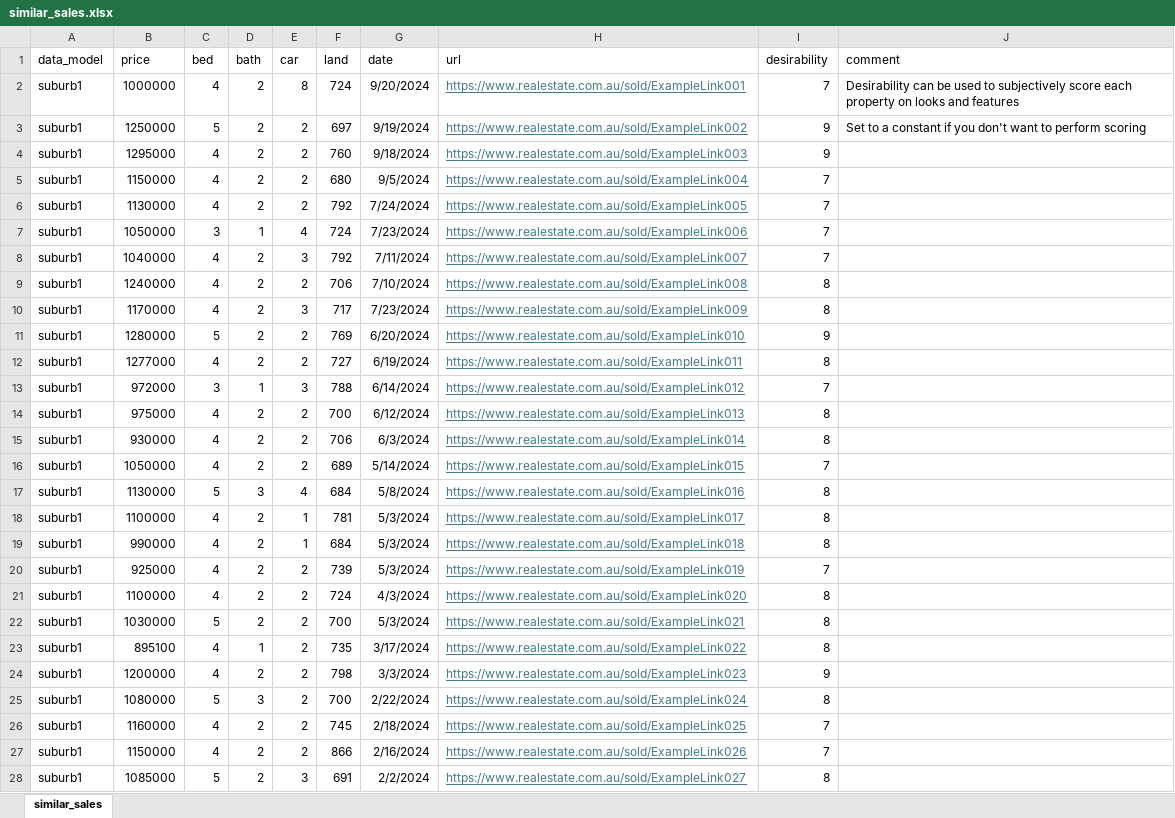
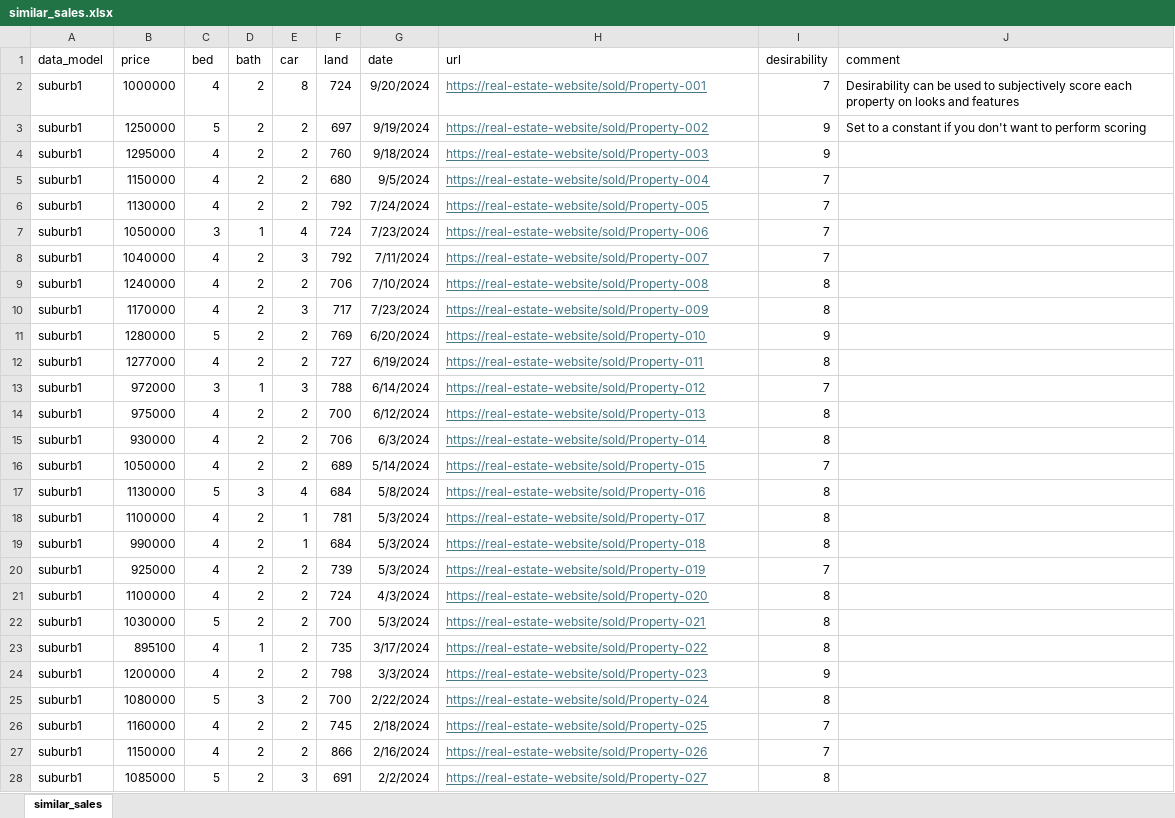
Before and after one commit to pretoriusdre/property-price-prediction, an Excel workbook: data/similar_sales.xlsx, sheet similar_sales, drawn as a sheet; only a part is shown; values as stored, in another font and other column widths than the file's, no borders; table styles not drawn; the diff covers the shown part only; the diff names each change by its address in the sheet, - before the commit and + after, or states it on an @@ line.

```diff
--- a/data/similar_sales.xlsx (sheet similar_sales)
+++ b/data/similar_sales.xlsx (sheet similar_sales)
-H2 (url): https://www.realestate.com.au/sold/ExampleLink001
+H2 (url): https://real-estate-website/sold/Property-001
-H3 (url): https://www.realestate.com.au/sold/ExampleLink002
+H3 (url): https://real-estate-website/sold/Property-002
-H4 (url): https://www.realestate.com.au/sold/ExampleLink003
+H4 (url): https://real-estate-website/sold/Property-003
-H5 (url): https://www.realestate.com.au/sold/ExampleLink004
+H5 (url): https://real-estate-website/sold/Property-004
-H6 (url): https://www.realestate.com.au/sold/ExampleLink005
+H6 (url): https://real-estate-website/sold/Property-005
-H7 (url): https://www.realestate.com.au/sold/ExampleLink006
+H7 (url): https://real-estate-website/sold/Property-006
-H8 (url): https://www.realestate.com.au/sold/ExampleLink007
+H8 (url): https://real-estate-website/sold/Property-007
-H9 (url): https://www.realestate.com.au/sold/ExampleLink008
+H9 (url): https://real-estate-website/sold/Property-008
-H10 (url): https://www.realestate.com.au/sold/ExampleLink009
+H10 (url): https://real-estate-website/sold/Property-009
-H11 (url): https://www.realestate.com.au/sold/ExampleLink010
+H11 (url): https://real-estate-website/sold/Property-010
-H12 (url): https://www.realestate.com.au/sold/ExampleLink011
+H12 (url): https://real-estate-website/sold/Property-011
-H13 (url): https://www.realestate.com.au/sold/ExampleLink012
+H13 (url): https://real-estate-website/sold/Property-012
-H14 (url): https://www.realestate.com.au/sold/ExampleLink013
+H14 (url): https://real-estate-website/sold/Property-013
-H15 (url): https://www.realestate.com.au/sold/ExampleLink014
+H15 (url): https://real-estate-website/sold/Property-014
-H16 (url): https://www.realestate.com.au/sold/ExampleLink015
+H16 (url): https://real-estate-website/sold/Property-015
-H17 (url): https://www.realestate.com.au/sold/ExampleLink016
+H17 (url): https://real-estate-website/sold/Property-016
-H18 (url): https://www.realestate.com.au/sold/ExampleLink017
+H18 (url): https://real-estate-website/sold/Property-017
-H19 (url): https://www.realestate.com.au/sold/ExampleLink018
+H19 (url): https://real-estate-website/sold/Property-018
-H20 (url): https://www.realestate.com.au/sold/ExampleLink019
+H20 (url): https://real-estate-website/sold/Property-019
-H21 (url): https://www.realestate.com.au/sold/ExampleLink020
+H21 (url): https://real-estate-website/sold/Property-020
-H22 (url): https://www.realestate.com.au/sold/ExampleLink021
+H22 (url): https://real-estate-website/sold/Property-021
-H23 (url): https://www.realestate.com.au/sold/ExampleLink022
+H23 (url): https://real-estate-website/sold/Property-022
-H24 (url): https://www.realestate.com.au/sold/ExampleLink023
+H24 (url): https://real-estate-website/sold/Property-023
-H25 (url): https://www.realestate.com.au/sold/ExampleLink024
+H25 (url): https://real-estate-website/sold/Property-024
-H26 (url): https://www.realestate.com.au/sold/ExampleLink025
+H26 (url): https://real-estate-website/sold/Property-025
-H27 (url): https://www.realestate.com.au/sold/ExampleLink026
+H27 (url): https://real-estate-website/sold/Property-026
-H28 (url): https://www.realestate.com.au/sold/ExampleLink027
+H28 (url): https://real-estate-website/sold/Property-027
```
Also changed, not shown: 68 edited cells elsewhere in this sheet, 3 other files.
